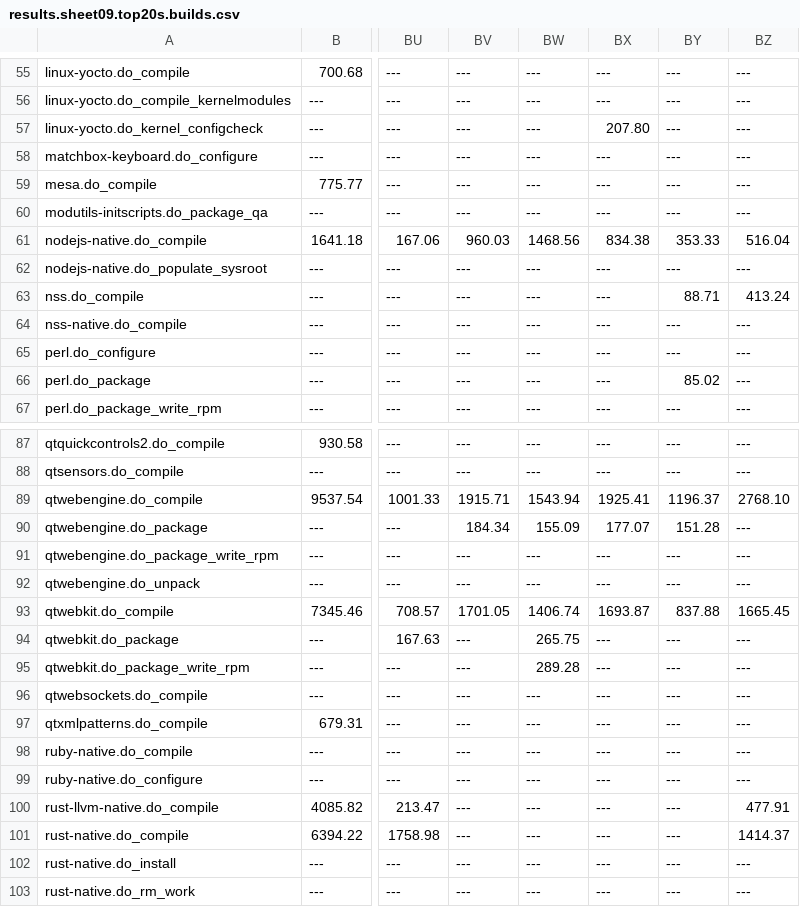
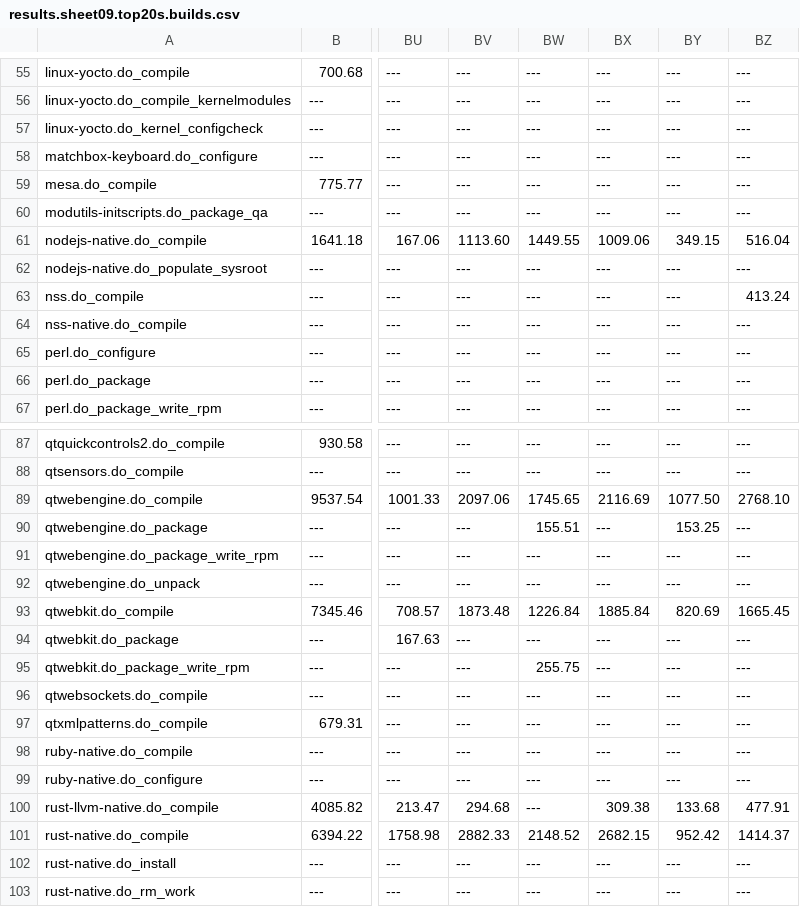
Before and after one commit to shr-project/test-oe-build-time, a CSV file: results.sheet09.top20s.builds.csv, drawn as a sheet; only a part is shown, gaps mark what is left out; the diff covers the shown part only; the diff names each change by its address in the sheet, - before the commit and + after, or states it on an @@ line.

```diff
--- a/results.sheet09.top20s.builds.csv
+++ b/results.sheet09.top20s.builds.csv
-BX57: 207.80
+BX57: ---
-BV61: 960.03
+BV61: 1113.60
-BW61: 1468.56
+BW61: 1449.55
-BX61: 834.38
+BX61: 1009.06
-BY61: 353.33
+BY61: 349.15
-BY63: 88.71
+BY63: ---
-BY66: 85.02
+BY66: ---
-BV89: 1915.71
+BV89: 2097.06
-BW89: 1543.94
+BW89: 1745.65
-BX89: 1925.41
+BX89: 2116.69
-BY89: 1196.37
+BY89: 1077.50
-BV90: 184.34
+BV90: ---
-BW90: 155.09
+BW90: 155.51
-BX90: 177.07
+BX90: ---
-BY90: 151.28
+BY90: 153.25
-BV93: 1701.05
+BV93: 1873.48
-BW93: 1406.74
+BW93: 1226.84
-BX93: 1693.87
+BX93: 1885.84
-BY93: 837.88
+BY93: 820.69
-BW94: 265.75
+BW94: ---
-BW95: 289.28
+BW95: 255.75
-BV100: ---
+BV100: 294.68
-BX100: ---
+BX100: 309.38
-BY100: ---
+BY100: 133.68
-BV101: ---
+BV101: 2882.33
-BW101: ---
+BW101: 2148.52
-BX101: ---
+BX101: 2682.15
-BY101: ---
+BY101: 952.42
```
Also changed, not shown: 72 edited cells elsewhere in this file, results.sheet03.time.build.csv, 11 other files.
